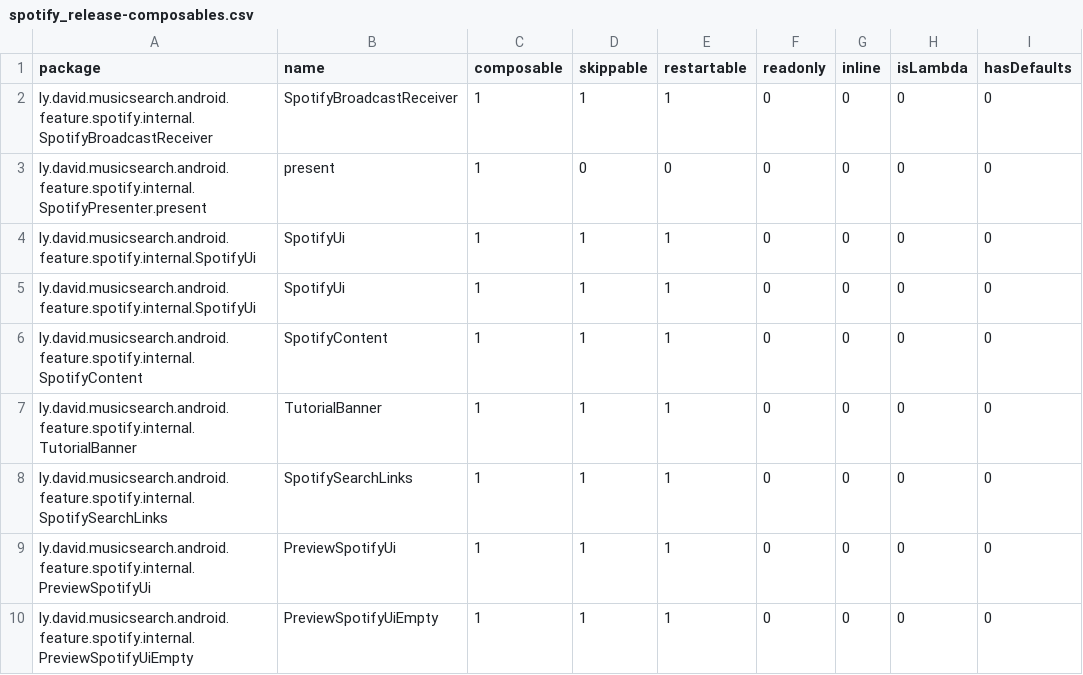
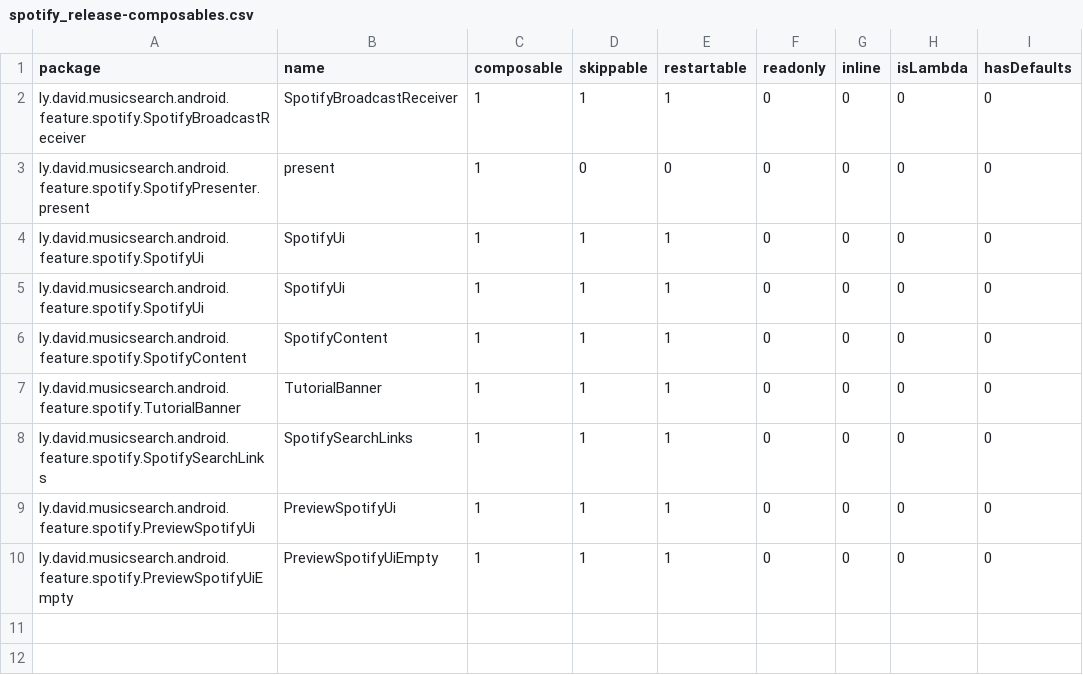
Before and after one commit to lydavid/MusicSearch, a CSV file: android/feature/spotify/spotify_release-composables.csv, drawn as a sheet; only a part is shown; the diff names each change by its address in the sheet, - before the commit and + after, or states it on an @@ line.

```diff
--- a/android/feature/spotify/spotify_release-composables.csv
+++ b/android/feature/spotify/spotify_release-composables.csv
-A2 (package): ly.david.musicsearch.android.feature.spotify.internal.SpotifyBroadcastReceiver
+A2 (package): ly.david.musicsearch.android.feature.spotify.SpotifyBroadcastReceiver
-A3 (package): ly.david.musicsearch.android.feature.spotify.internal.SpotifyPresenter.present
+A3 (package): ly.david.musicsearch.android.feature.spotify.SpotifyPresenter.present
-A4:A5 (package): ly.david.musicsearch.android.feature.spotify.internal.SpotifyUi
+A4:A5 (package): ly.david.musicsearch.android.feature.spotify.SpotifyUi
-A6 (package): ly.david.musicsearch.android.feature.spotify.internal.SpotifyContent
+A6 (package): ly.david.musicsearch.android.feature.spotify.SpotifyContent
-A7 (package): ly.david.musicsearch.android.feature.spotify.internal.TutorialBanner
+A7 (package): ly.david.musicsearch.android.feature.spotify.TutorialBanner
-A8 (package): ly.david.musicsearch.android.feature.spotify.internal.SpotifySearchLinks
+A8 (package): ly.david.musicsearch.android.feature.spotify.SpotifySearchLinks
-A9 (package): ly.david.musicsearch.android.feature.spotify.internal.PreviewSpotifyUi
+A9 (package): ly.david.musicsearch.android.feature.spotify.PreviewSpotifyUi
-A10 (package): ly.david.musicsearch.android.feature.spotify.internal.PreviewSpotifyUiEmpty
+A10 (package): ly.david.musicsearch.android.feature.spotify.PreviewSpotifyUiEmpty
```
Also changed, not shown: 4 other files.
